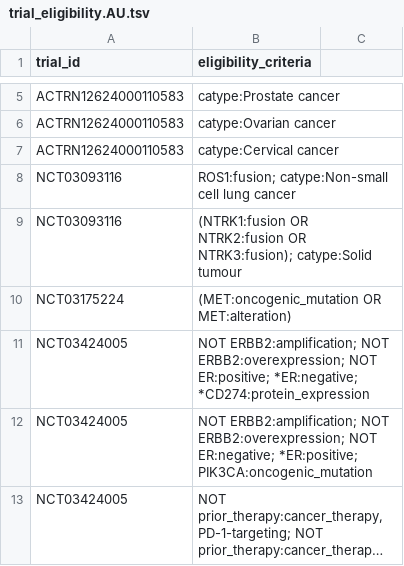
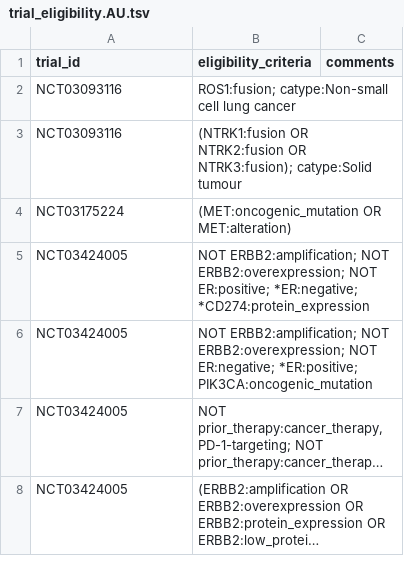
Before and after one commit to fpylin/POTTR, a TSV file: data/trial_eligibility.AU.tsv, drawn as a sheet; only a part is shown, gaps mark what is left out; the shorter side is filled out with more unchanged rows; long unchanged cells end in …; removed rows and columns are numbered as before the commit, all else as after; the diff covers the shown part only; the diff names each change by its address in the sheet, - before the commit and + after, or states it on an @@ line.

```diff
--- a/data/trial_eligibility.AU.tsv
+++ b/data/trial_eligibility.AU.tsv
-C1: (empty)
+C1: comments
-row 5: ACTRN12624000110583 | catype:Prostate cancer
-row 6: ACTRN12624000110583 | catype:Ovarian cancer
-row 7: ACTRN12624000110583 | catype:Cervical cancer
```
Also changed, not shown: 32 added rows, 18 removed rows and 2 edited cells elsewhere in this file, 4 other files.
